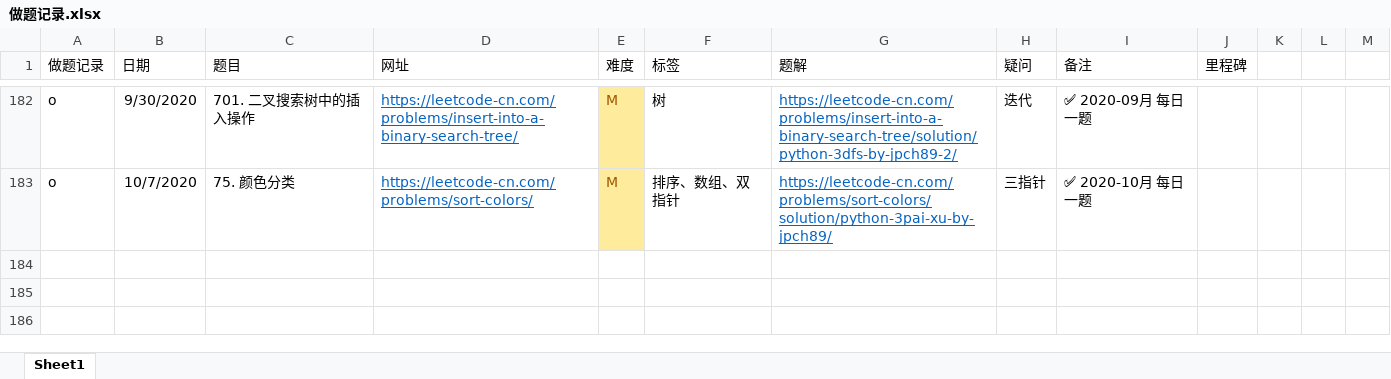
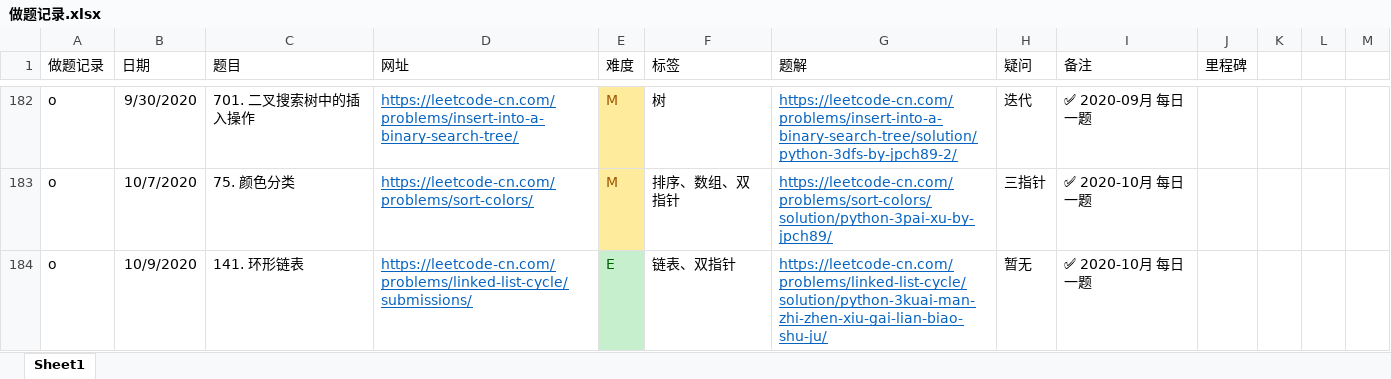
Before and after one commit to jpch89/leetcode, an Excel workbook: 做题记录.xlsx, sheet Sheet1, drawn as a sheet; only a part is shown, gaps mark what is left out; values as stored, in another font and other column widths than the file's, no borders; the diff names each change by its address in the sheet, - before the commit and + after, or states it on an @@ line.

```diff
--- a/做题记录.xlsx (sheet Sheet1)
+++ b/做题记录.xlsx (sheet Sheet1)
+row 184: o | 10/9/2020 | 141. 环形链表 | https://leetcode-cn.com/problems/linked-list-cycle/submissions/ | E | 链表、双指针 | https://leetcode-cn.com/problems/linked-list-cycle/solution/python-3kuai-man-zhi-zhen-xiu-gai-lian-biao-shu-ju/ | 暂无 | ✅ 2020-10月 每日一题
```
Also changed, not shown: 1 other file.
